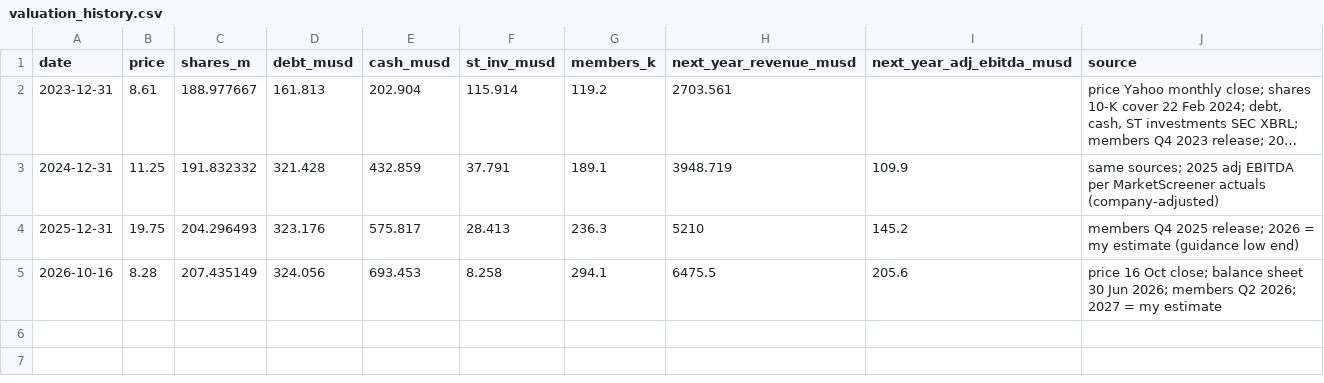
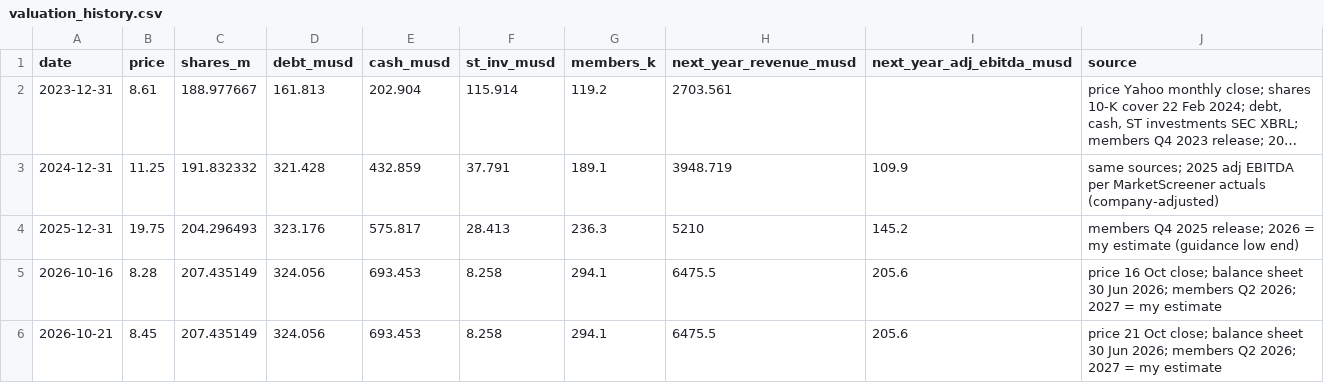
Before and after one commit to brexitmiyagi/alhc-stars-rebuild, a CSV file: data/valuation_history.csv, drawn as a sheet; long unchanged cells end in …; the diff names each change by its address in the sheet, - before the commit and + after, or states it on an @@ line.

Commit message:
Add 21 Oct prices; extend valuation history

```diff
--- a/data/valuation_history.csv
+++ b/data/valuation_history.csv
+row 6: 2026-10-21 | 8.45 | 207.435149 | 324.056 | 693.453 | 8.258 | 294.1 | 6475.5 | 205.6 | price 21 Oct close; balance sheet 30 Jun 2026; members Q2 2026; 2027 = my estimate
```
Also changed, not shown: 1 other file.
